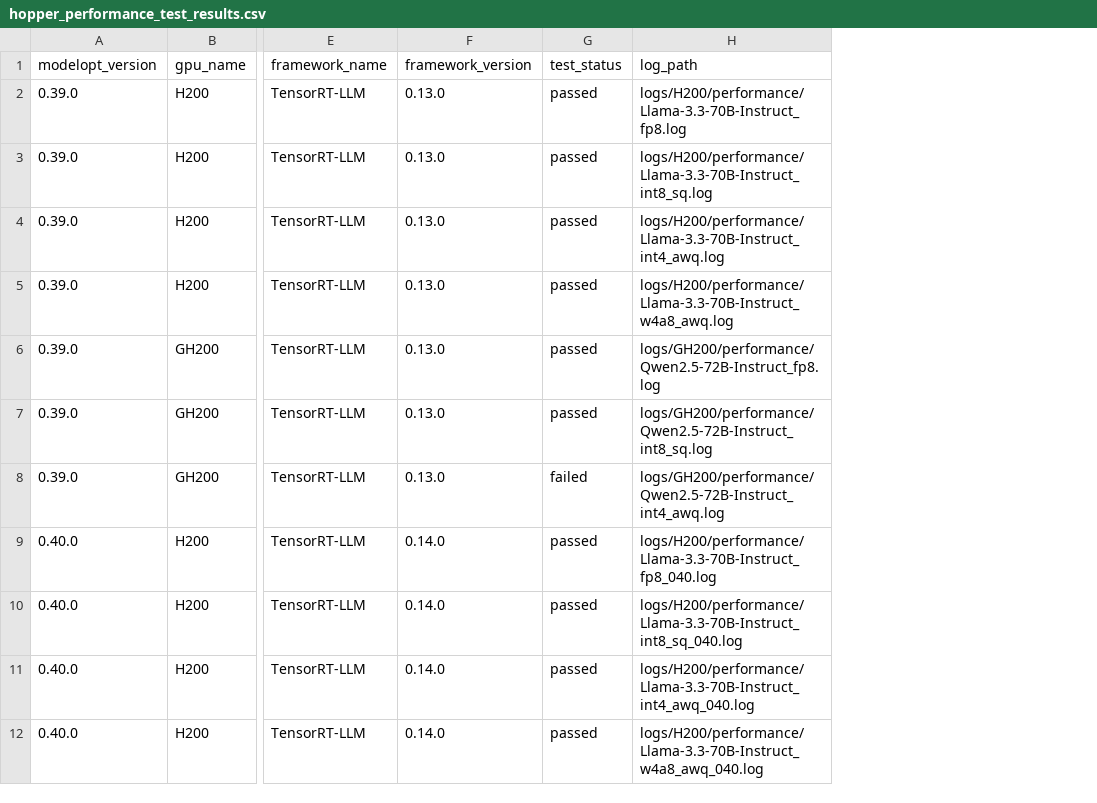
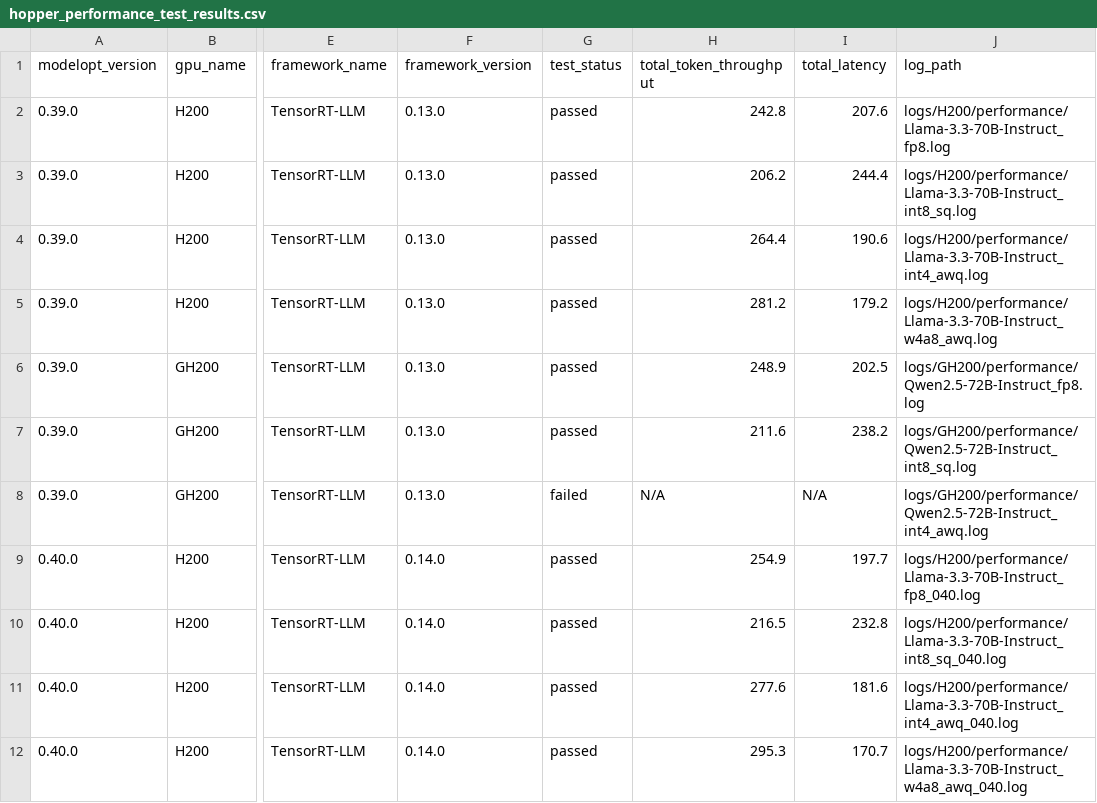
Before and after one commit to knote2019/reflex-tool, a CSV file: reflex-tool/data/hopper_performance_test_results.csv, drawn as a sheet; only a part is shown, gaps mark what is left out; the diff names each change by its address in the sheet, - before the commit and + after, or states it on an @@ line.

Commit message:
add perf data

```diff
--- a/reflex-tool/data/hopper_performance_test_results.csv
+++ b/reflex-tool/data/hopper_performance_test_results.csv
+column H (total_token_throughput), rows 2-12: 242.8 | 206.2 | 264.4 | 281.2 | 248.9 | 211.6 | N/A | 254.9 | 216.5 | 277.6 | 295.3
+column I (total_latency), rows 2-12: 207.6 | 244.4 | 190.6 | 179.2 | 202.5 | 238.2 | N/A | 197.7 | 232.8 | 181.6 | 170.7
```
Also changed, not shown: reflex-tool/data/ampere_performance_test_results.csv, reflex-tool/data/blackwell_performance_test_results.csv.
